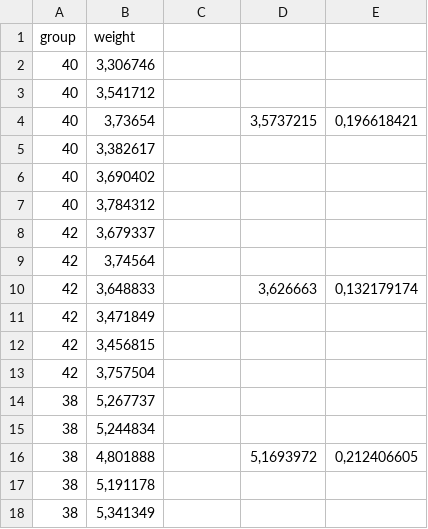
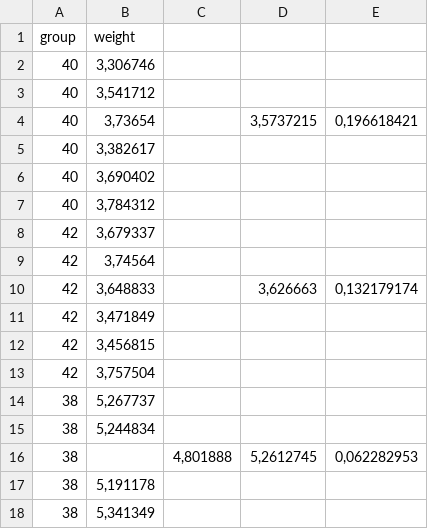
Before and after one commit to JuliusRublack/Bachelor, a CSV file: Bachelor/Bachelor/Daten/test2.csv, drawn as a sheet; removed rows and columns are numbered as before the commit, all else as after; the diff names each change by its address in the sheet, - before the commit and + after, or states it on an @@ line.

```diff
--- a/Bachelor/Bachelor/Daten/test2.csv
+++ b/Bachelor/Bachelor/Daten/test2.csv
-row 16: 38 | 4,801888 |  | 5,1693972 | 0,212406605
+row 16: 38 |  | 4,801888 | 5,2612745 | 0,062282953
```
Also changed, not shown: 13 other files.
